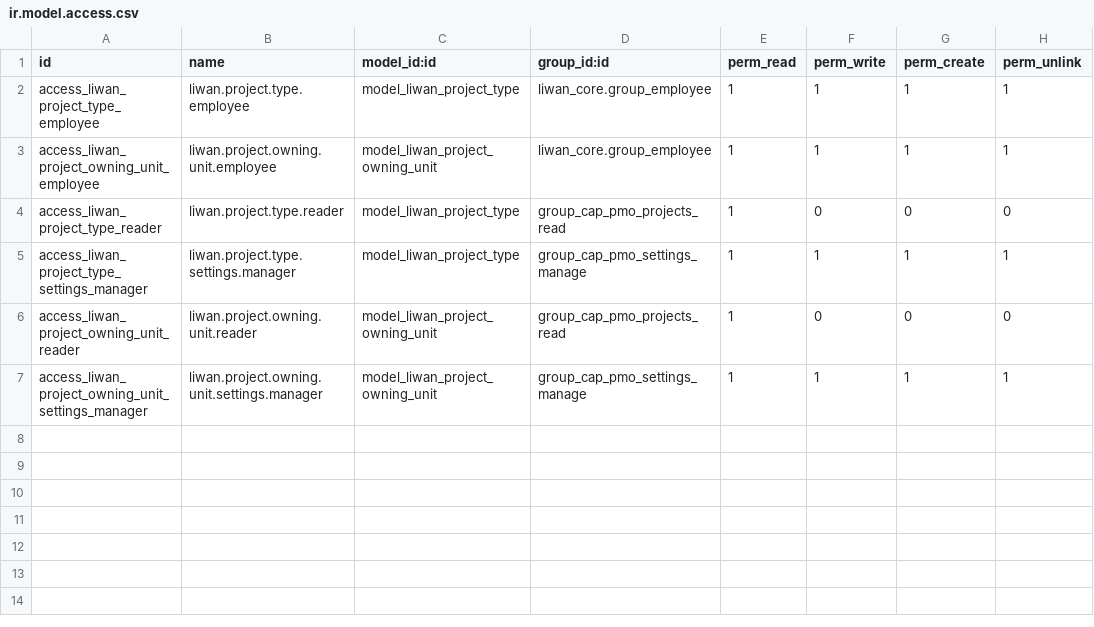
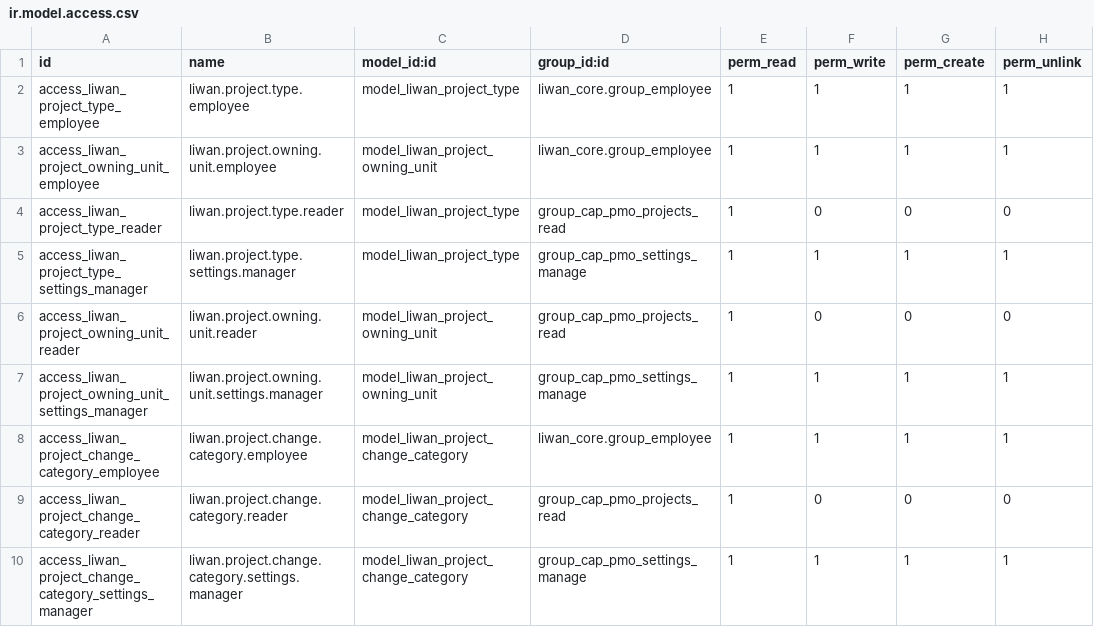
Before and after one commit to tariiq222/liwan, a CSV file: odoo-addons/liwan_pmo/security/ir.model.access.csv, drawn as a sheet.

```diff
--- a/odoo-addons/liwan_pmo/security/ir.model.access.csv
+++ b/odoo-addons/liwan_pmo/security/ir.model.access.csv
@@ -7 +7,4 @@ access_liwan_project_owning_unit_reader,liwan.project.owning.unit.reader,model_l
 access_liwan_project_owning_unit_settings_manager,liwan.project.owning.unit.settings.manager,model_liwan_project_owning_unit,group_cap_pmo_settings_manage,1,1,1,1
+access_liwan_project_change_category_employee,liwan.project.change.category.employee,model_liwan_project_change_category,liwan_core.group_employee,1,1,1,1
+access_liwan_project_change_category_reader,liwan.project.change.category.reader,model_liwan_project_change_category,group_cap_pmo_projects_read,1,0,0,0
+access_liwan_project_change_category_settings_manager,liwan.project.change.category.settings.manager,model_liwan_project_change_category,group_cap_pmo_settings_manage,1,1,1,1
```
Also changed, not shown: odoo-addons/liwan_pmo/security/ir.model.access-governance.csv, 30 other files.
